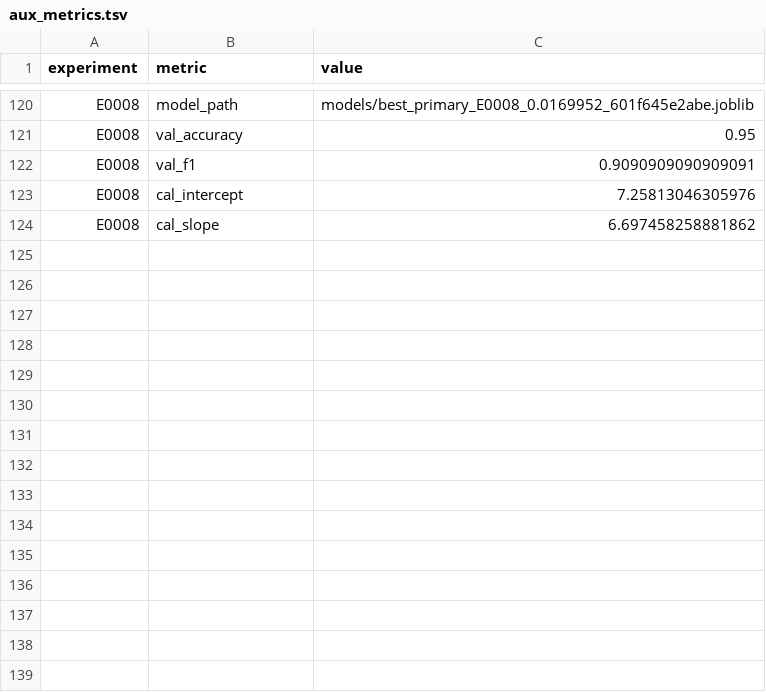
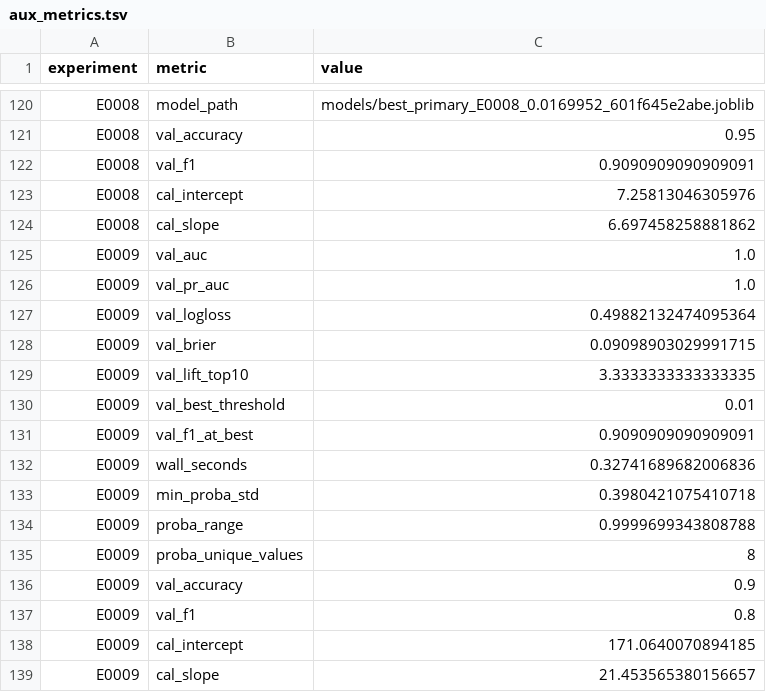
Before and after one commit to Xiang-Shan/klein-auto-research, a TSV file: studies/09-iris-first-lesson/aux_metrics.tsv, drawn as a sheet; only a part is shown, gaps mark what is left out; the diff names each change by its address in the sheet, - before the commit and + after, or states it on an @@ line.

```diff
--- a/studies/09-iris-first-lesson/aux_metrics.tsv
+++ b/studies/09-iris-first-lesson/aux_metrics.tsv
+row 125: E0009 | val_auc | 1.0
+row 126: E0009 | val_pr_auc | 1.0
+row 127: E0009 | val_logloss | 0.49882132474095364
+row 128: E0009 | val_brier | 0.09098903029991715
+row 129: E0009 | val_lift_top10 | 3.3333333333333335
+row 130: E0009 | val_best_threshold | 0.01
+row 131: E0009 | val_f1_at_best | 0.9090909090909091
+row 132: E0009 | wall_seconds | 0.32741689682006836
+row 133: E0009 | min_proba_std | 0.3980421075410718
+row 134: E0009 | proba_range | 0.9999699343808788
+row 135: E0009 | proba_unique_values | 8
+row 136: E0009 | val_accuracy | 0.9
+row 137: E0009 | val_f1 | 0.8
+row 138: E0009 | cal_intercept | 171.0640070894185
+row 139: E0009 | cal_slope | 21.453565380156657
```
Also changed, not shown: studies/09-iris-first-lesson/results.tsv, 5 other files.
